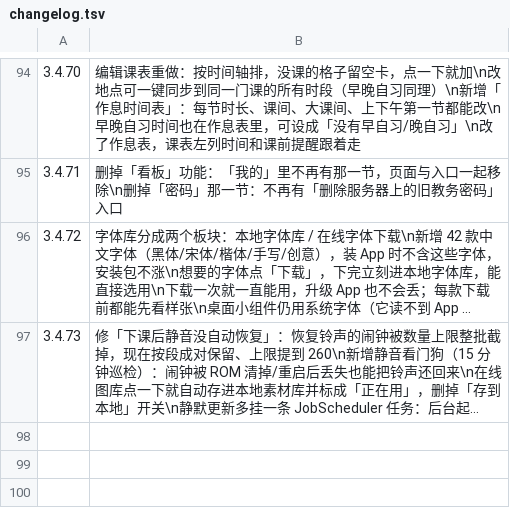
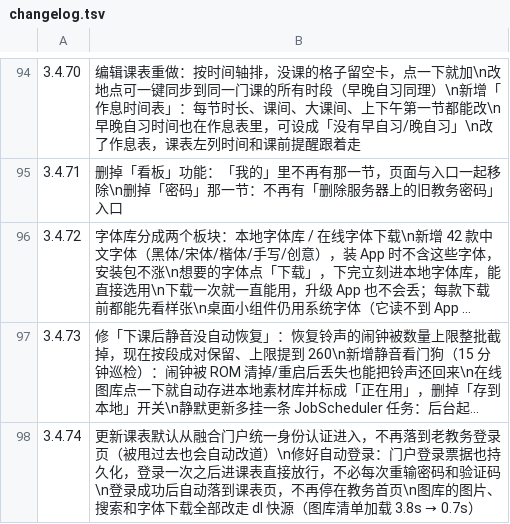
Before and after one commit to chuying8ban/campus-client, a TSV file: app/src/main/assets/changelog.tsv, drawn as a sheet; only a part is shown, gaps mark what is left out; long unchanged cells end in …; the diff names each change by its address in the sheet, - before the commit and + after, or states it on an @@ line.

```diff
--- a/app/src/main/assets/changelog.tsv
+++ b/app/src/main/assets/changelog.tsv
+row 98: 3.4.74 | 更新课表默认从融合门户统一身份认证进入，不再落到老教务登录页（被甩过去也会自动改道）\n修好自动登录：门户登录票据也持久化，登录一次之后进课表直接放行，不必每次重输密码和验证码\n登录成功后自动落到课表页，不再停在教务首页\n图库的图片、搜索和字体下载全部改走 dl 快源（图库清单加载 3.8s → 0.7s）
```
Also changed, not shown: 13 other files.
